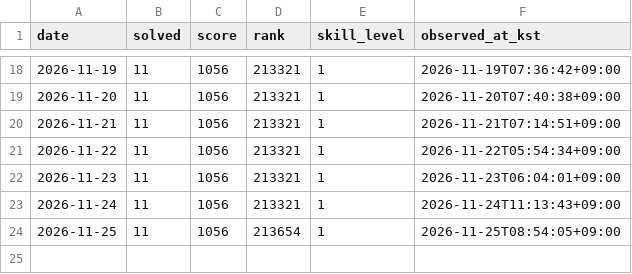
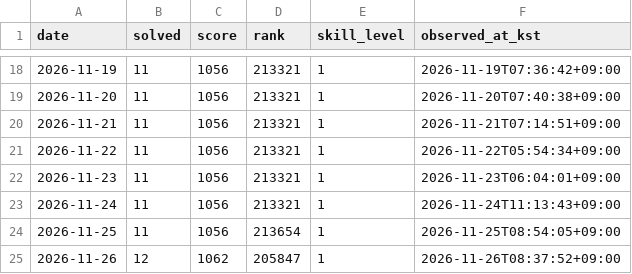
Before and after one commit to y0y00700/y0y00700, a CSV file: data/programmers-history.csv, drawn as a sheet; only a part is shown, gaps mark what is left out.

```diff
--- a/data/programmers-history.csv
+++ b/data/programmers-history.csv
@@ -24 +24,2 @@ date,solved,score,rank,skill_level,observed_at_kst
 2026-11-25,11,1056,213654,1,2026-11-25T08:54:05+09:00
+2026-11-26,12,1062,205847,1,2026-11-26T08:37:52+09:00
```
Also changed, not shown: 1 other file.
